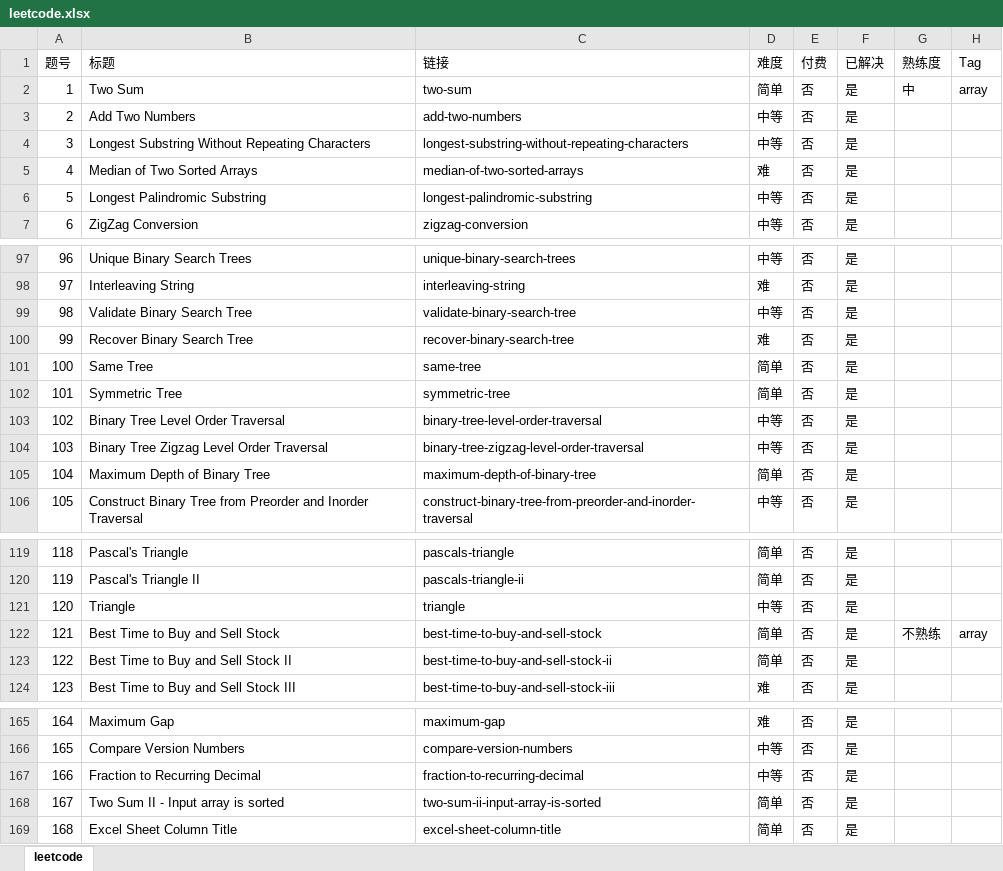
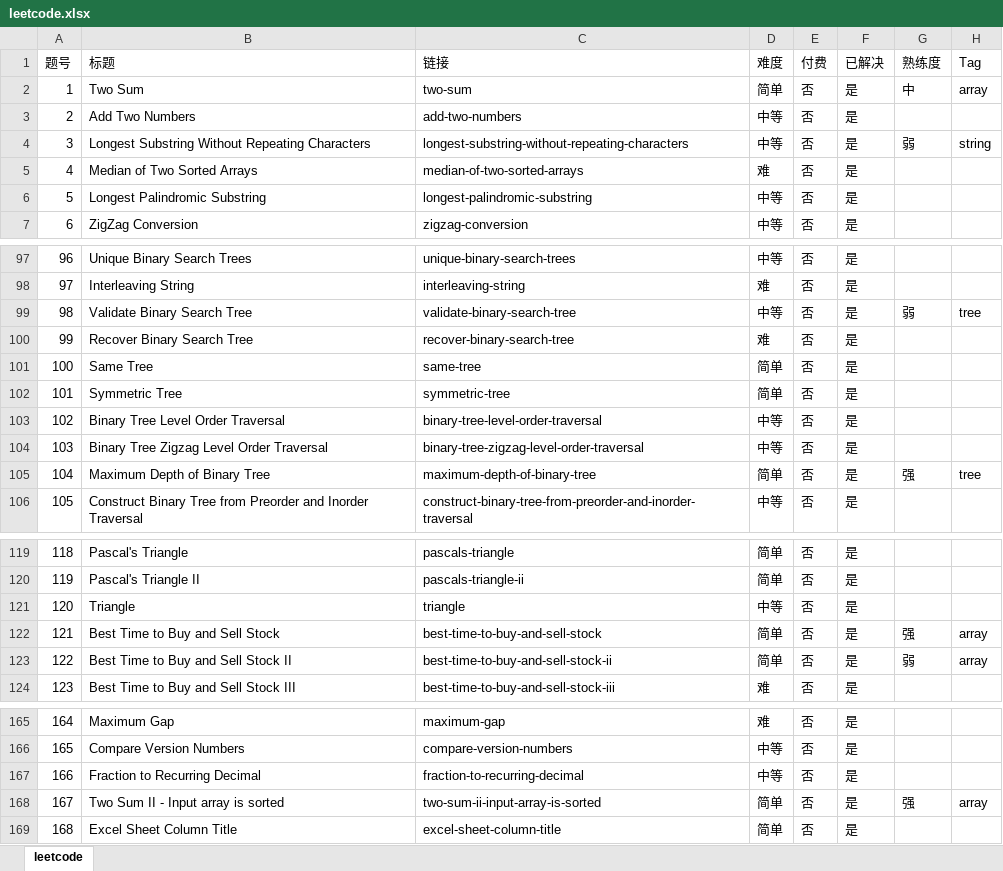
Before and after one commit to Cosmos218/LeetCode-Solutions, an Excel workbook: leetcode.xlsx, sheet leetcode, drawn as a sheet; only a part is shown, gaps mark what is left out; values as stored, in another font and other column widths than the file's, no borders; the diff names each change by its address in the sheet, - before the commit and + after, or states it on an @@ line.

```diff
--- a/leetcode.xlsx (sheet leetcode)
+++ b/leetcode.xlsx (sheet leetcode)
-G4 (熟练度): (empty)
+G4 (熟练度): 弱
-H4 (Tag): (empty)
+H4 (Tag): string
-G99 (熟练度): (empty)
+G99 (熟练度): 弱
-H99 (Tag): (empty)
+H99 (Tag): tree
-G105 (熟练度): (empty)
+G105 (熟练度): 强
-H105 (Tag): (empty)
+H105 (Tag): tree
-G122 (熟练度): 不熟练
+G122 (熟练度): 强
-G123 (熟练度): (empty)
+G123 (熟练度): 弱
-H123 (Tag): (empty)
+H123 (Tag): array
-G168 (熟练度): (empty)
+G168 (熟练度): 强
-H168 (Tag): (empty)
+H168 (Tag): array
```
Also changed, not shown: 2 other files.
